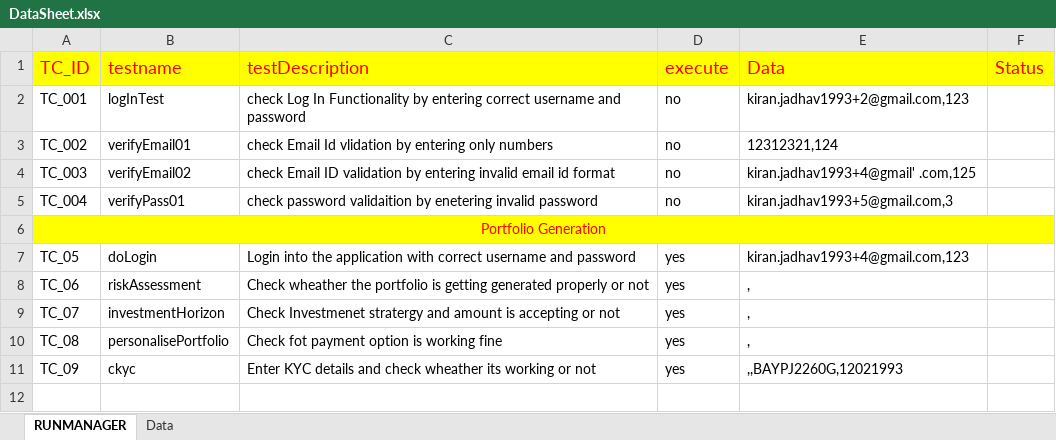
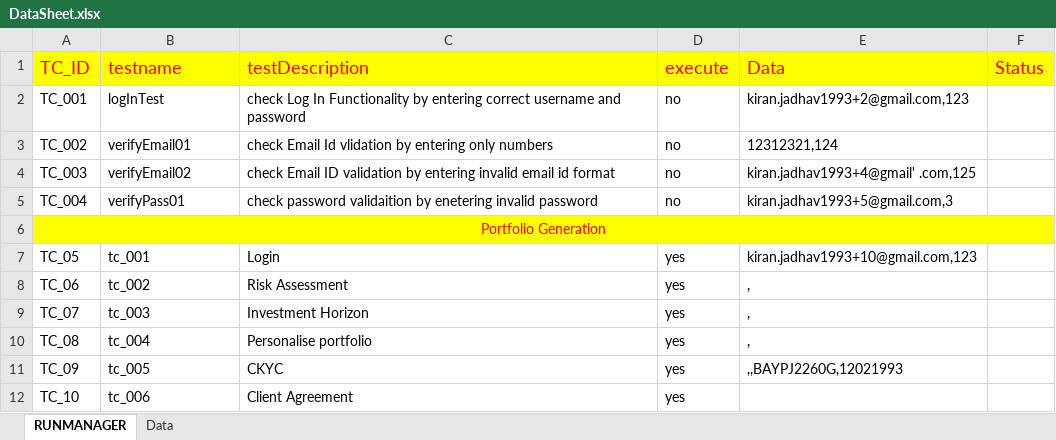
Before and after one commit to mayurgangurde1/JARVIS, an Excel workbook: InterviewTask_TechStalWarts/target/test-classes/excel/DataSheet.xlsx, sheet RUNMANAGER, drawn as a sheet; values as stored, in another font and other column widths than the file's, no borders; the diff names each change by its address in the sheet, - before the commit and + after, or states it on an @@ line.

```diff
--- a/InterviewTask_TechStalWarts/target/test-classes/excel/DataSheet.xlsx (sheet RUNMANAGER)
+++ b/InterviewTask_TechStalWarts/target/test-classes/excel/DataSheet.xlsx (sheet RUNMANAGER)
-B7 (testname): doLogin
+B7 (testname): tc_001
-C7 (testDescription): Login into the application with correct username and password
+C7 (testDescription): Login
-E7 (Data): kiran.jadhav1993+4@gmail.com,123
+E7 (Data): kiran.jadhav1993+10@gmail.com,123
-B8 (testname): riskAssessment
+B8 (testname): tc_002
-C8 (testDescription): Check wheather the portfolio is getting generated properly or not
+C8 (testDescription): Risk Assessment
-B9 (testname): investmentHorizon
+B9 (testname): tc_003
-C9 (testDescription): Check Investmenet stratergy and amount is accepting or not
+C9 (testDescription): Investment Horizon
-B10 (testname): personalisePortfolio
+B10 (testname): tc_004
-C10 (testDescription): Check fot payment option is working fine
+C10 (testDescription): Personalise portfolio
-B11 (testname): ckyc
+B11 (testname): tc_005
-C11 (testDescription): Enter KYC details and check wheather its working or not
+C11 (testDescription): CKYC
+row 12: TC_10 | tc_006 | Client Agreement | yes
```
Also changed, not shown: sheet Data, 49 other files.
